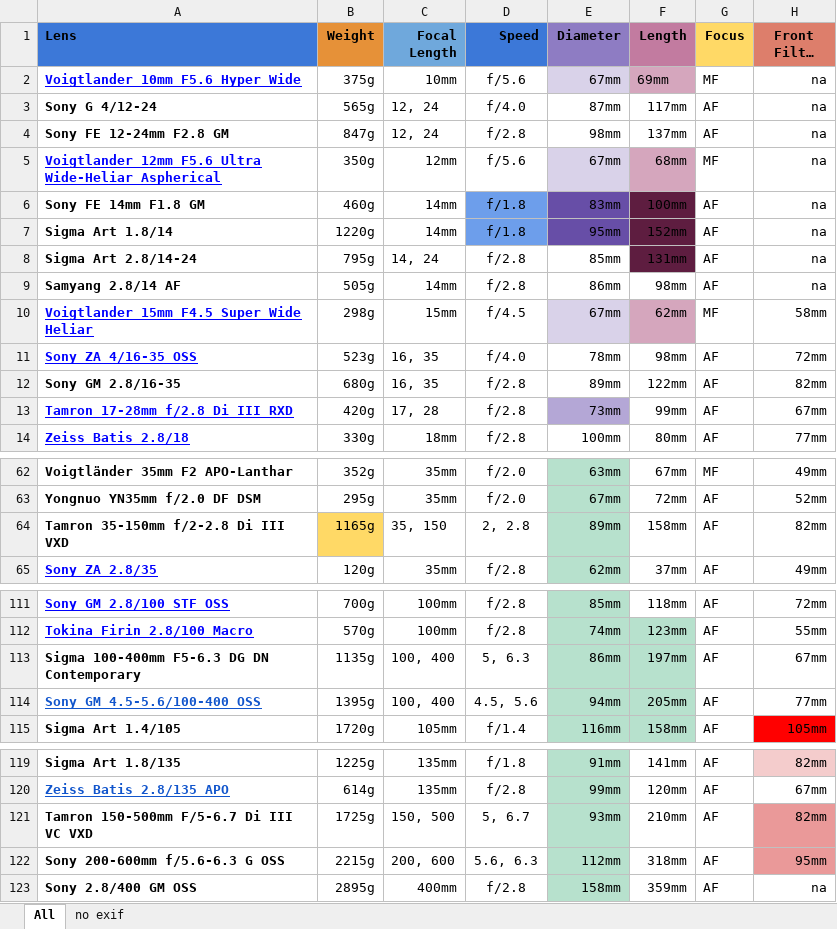
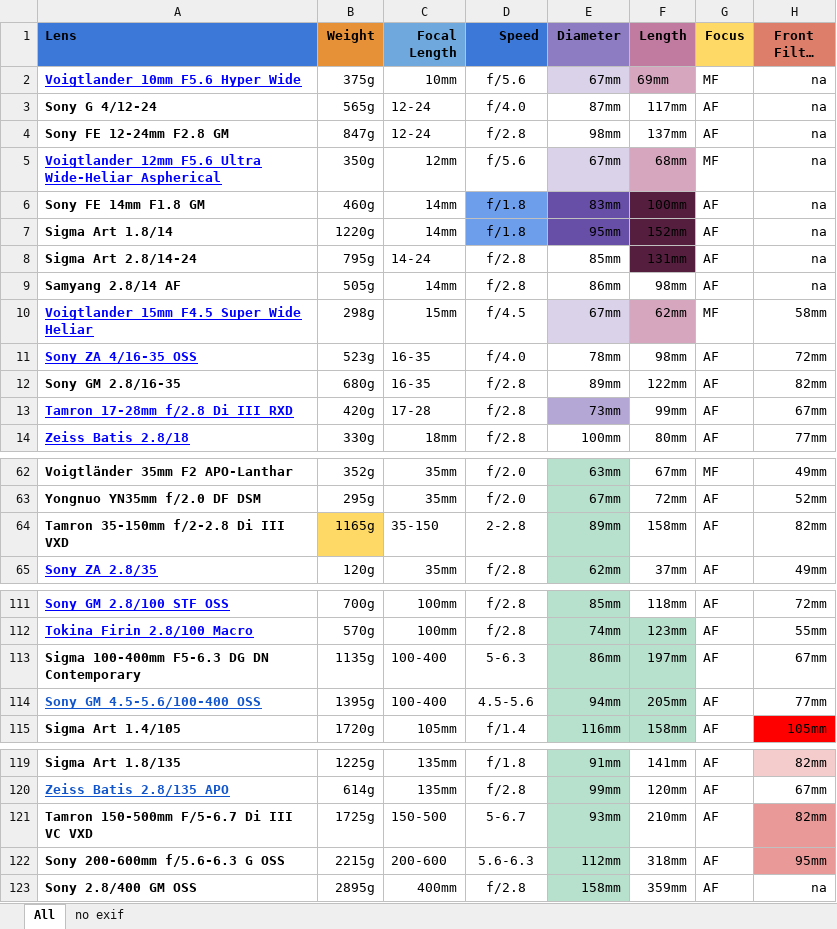
Before and after one commit to asgerlh/sony_fe_lens_chart, an Excel workbook: Sony FE lens list by phillipreeve.net cleaned.xlsx, sheet All, drawn as a sheet; only a part is shown, gaps mark what is left out; long unchanged cells end in …; values as stored, in another font and other column widths than the file's, no borders; charts and pictures and conditional formats not drawn; the diff covers the shown part only; the diff names each change by its address in the sheet, - before the commit and + after, or states it on an @@ line.

Commit message:
Use dash (-) for zoom focal length/speed separater

```diff
--- a/Sony FE lens list by phillipreeve.net cleaned.xlsx (sheet All)
+++ b/Sony FE lens list by phillipreeve.net cleaned.xlsx (sheet All)
-C3:C4 (Focal Length): 12, 24
+C3:C4 (Focal Length): 12-24
-C8 (Focal Length): 14, 24
+C8 (Focal Length): 14-24
-C11:C12 (Focal Length): 16, 35
+C11:C12 (Focal Length): 16-35
-C13 (Focal Length): 17, 28
+C13 (Focal Length): 17-28
-C64 (Focal Length): 35, 150
+C64 (Focal Length): 35-150
-D64 (Speed): 2, 2.8
+D64 (Speed): 2-2.8
-C113:C114 (Focal Length): 100, 400
+C113:C114 (Focal Length): 100-400
-D113 (Speed): 5, 6.3
+D113 (Speed): 5-6.3
-D114 (Speed): 4.5, 5.6
+D114 (Speed): 4.5-5.6
-C121 (Focal Length): 150, 500
+C121 (Focal Length): 150-500
-D121 (Speed): 5, 6.7
+D121 (Speed): 5-6.7
-C122 (Focal Length): 200, 600
+C122 (Focal Length): 200-600
-D122 (Speed): 5.6, 6.3
+D122 (Speed): 5.6-6.3
```
Also changed, not shown: 24 edited cells elsewhere in this sheet, sheet no exif, 2 other files.
